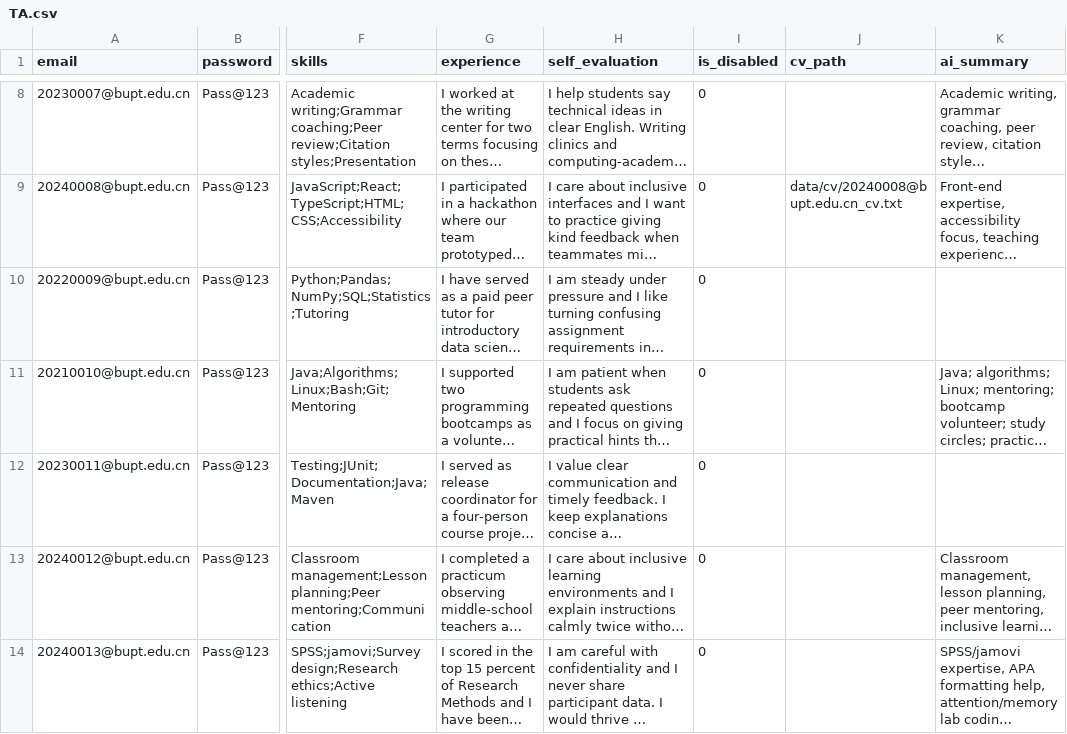
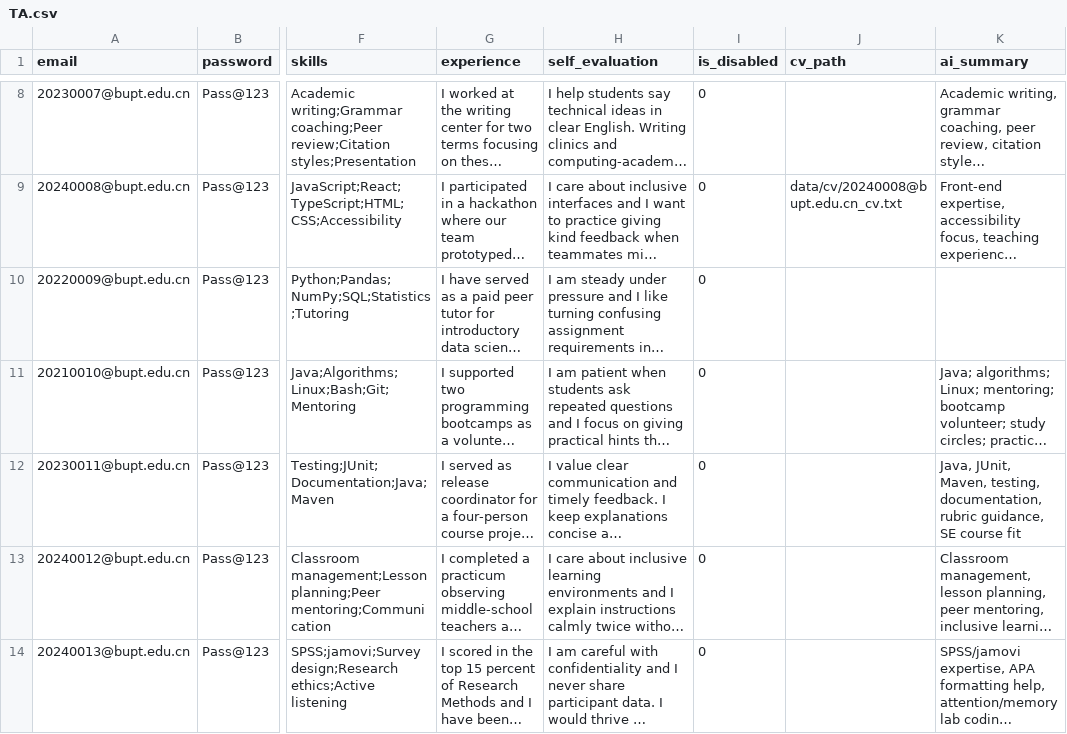
Before and after one commit to Wsyctrl/RecruitmentSystem_Group066, a CSV file: data/TA.csv, drawn as a sheet; only a part is shown, gaps mark what is left out; long unchanged cells end in …; the diff names each change by its address in the sheet, - before the commit and + after, or states it on an @@ line.

```diff
--- a/data/TA.csv
+++ b/data/TA.csv
-K12 (ai_summary): (empty)
+K12 (ai_summary): Java, JUnit, Maven, testing, documentation, rubric guidance, SE course fit
```
Also changed, not shown: data/AccountLogs.csv, 2 other files.
